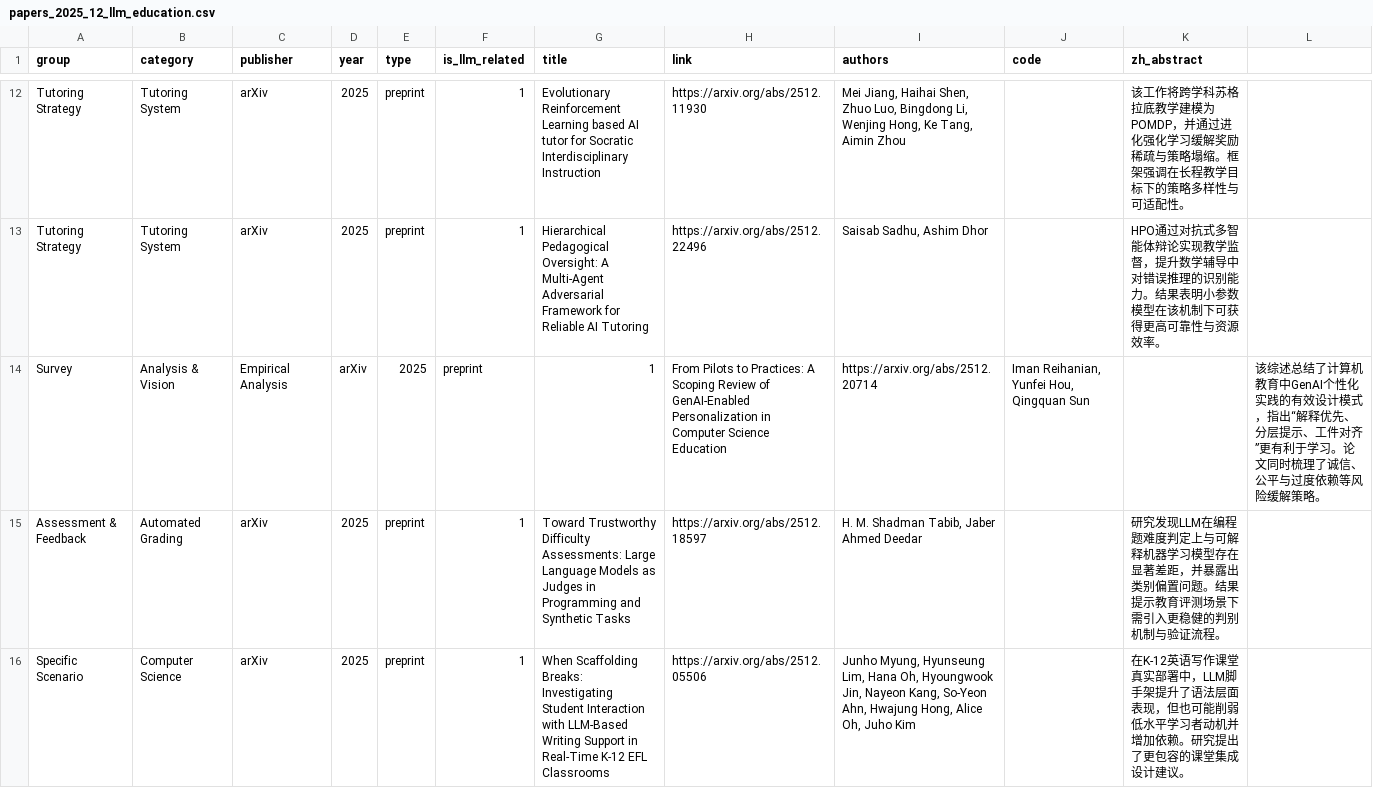
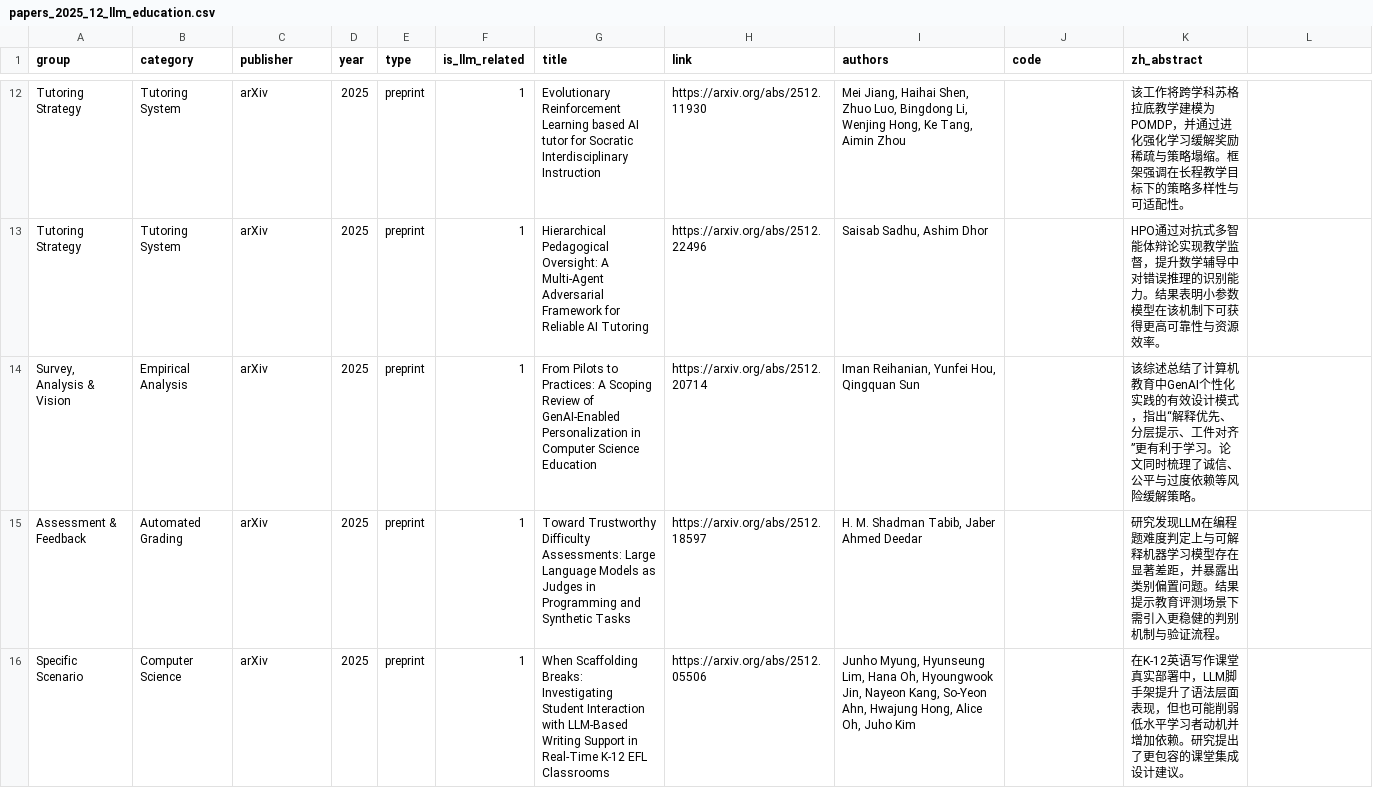
Before and after one commit to GeminiLight/awesome-ai-llm4education, a CSV file: data/monthly/papers_2025_12_llm_education.csv, drawn as a sheet; only a part is shown, gaps mark what is left out; removed rows and columns are numbered as before the commit, all else as after; the diff names each change by its address in the sheet, - before the commit and + after, or states it on an @@ line.

```diff
--- a/data/monthly/papers_2025_12_llm_education.csv
+++ b/data/monthly/papers_2025_12_llm_education.csv
-row 14: Survey | Analysis & Vision | Empirical Analysis | arXiv | 2025 | preprint | 1 | From Pilots to Practices: A Scoping Review of GenAI-Enabled Personalization in Computer Science Education | https://arxiv.org/abs/2512.20714 | Iman Reihanian, Yunfei Hou, Qingquan Sun |  | 该综述总结了计算机教育中GenAI个性化实践的有效设计模式，指出“解释优先、分层提示、工件对齐”更有利于学习。论文同时梳理了诚信、公平与过度依赖等风险缓解策略。
+row 14: Survey, Analysis & Vision | Empirical Analysis | arXiv | 2025 | preprint | 1 | From Pilots to Practices: A Scoping Review of GenAI-Enabled Personalization in Computer Science Education | https://arxiv.org/abs/2512.20714 | Iman Reihanian, Yunfei Hou, Qingquan Sun |  | 该综述总结了计算机教育中GenAI个性化实践的有效设计模式，指出“解释优先、分层提示、工件对齐”更有利于学习。论文同时梳理了诚信、公平与过度依赖等风险缓解策略。
```
Also changed, not shown: data/monthly/papers_2025_11_llm_education.csv, data/monthly/papers_2026_02_llm_education.csv, 6 other files.
